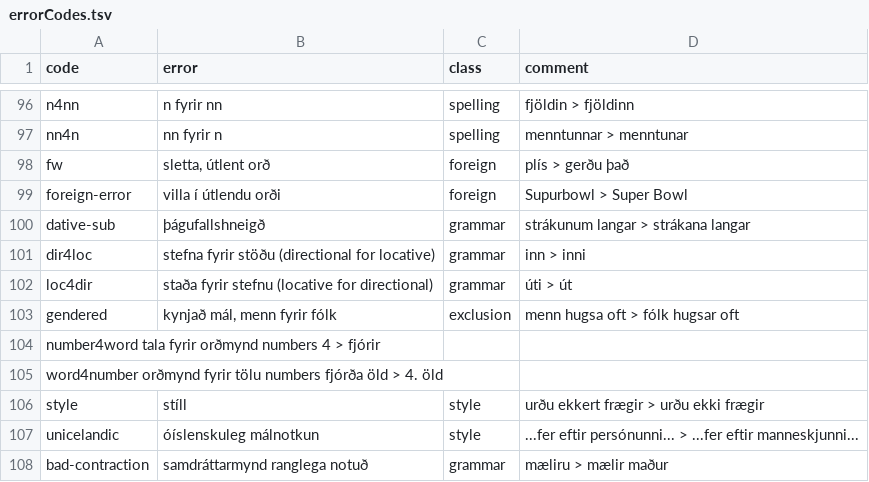
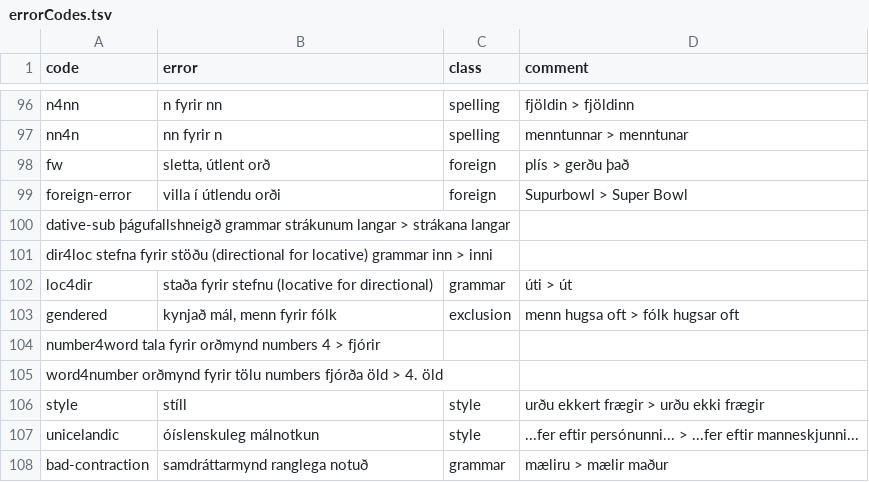
Before and after one commit to antonkarl/iceErrorCorpus, a TSV file: errorCodes.tsv, drawn as a sheet; only a part is shown, gaps mark what is left out.

Commit message:
Update errorCodes.tsv

```diff
--- a/errorCodes.tsv
+++ b/errorCodes.tsv
@@ -103,4 +103,4 @@ fw	sletta, útlent orð	foreign	plís > gerðu það
 foreign-error	villa í útlendu orði	foreign	Supurbowl > Super Bowl
-dative-sub	þágufallshneigð	grammar	strákunum langar > strákana langar
-dir4loc	stefna fyrir stöðu (directional for locative)	grammar	inn > inni
+dative-sub  þágufallshneigð grammar strákunum langar > strákana langar
+dir4loc stefna fyrir stöðu (directional for locative) grammar inn > inni
 loc4dir	staða fyrir stefnu (locative for directional)	grammar	úti > út
```
